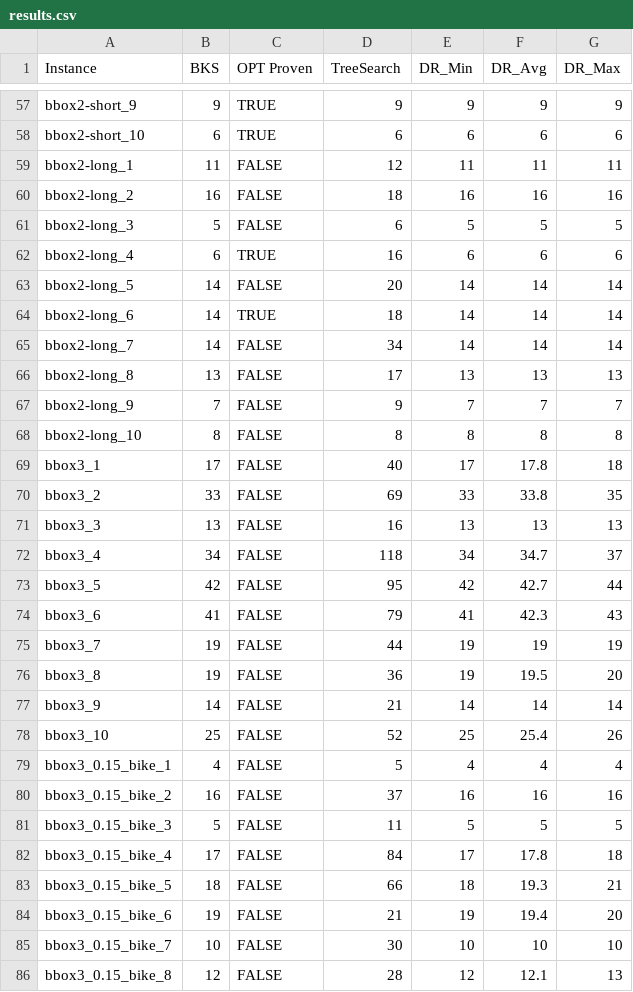
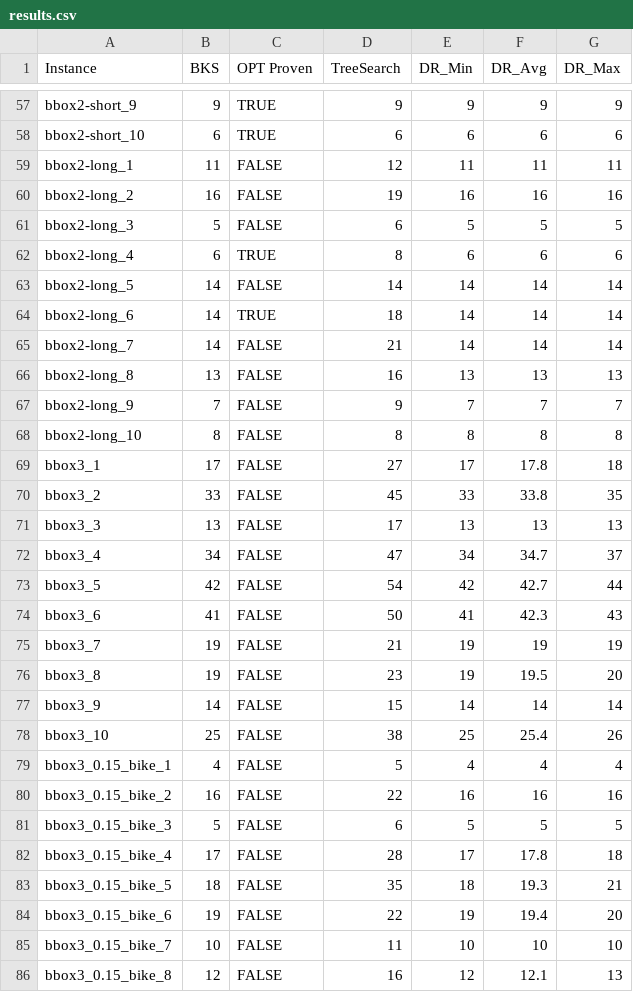
Before and after one commit to alukrogi/graph-optimization, a CSV file: experiment_results/results.csv, drawn as a sheet; only a part is shown, gaps mark what is left out; the diff covers the shown part only.

Commit message:
sync tree search experiment results with the codebase

```diff
--- a/experiment_results/results.csv
+++ b/experiment_results/results.csv
@@ -59,28 +59,28 @@ bbox2-short_10,6,TRUE,6,6,6,6
 bbox2-long_1,11,FALSE,12,11,11,11
-bbox2-long_2,16,FALSE,18,16,16,16
+bbox2-long_2,16,FALSE,19,16,16,16
 bbox2-long_3,5,FALSE,6,5,5,5
-bbox2-long_4,6,TRUE,16,6,6,6
-bbox2-long_5,14,FALSE,20,14,14,14
+bbox2-long_4,6,TRUE,8,6,6,6
+bbox2-long_5,14,FALSE,14,14,14,14
 bbox2-long_6,14,TRUE,18,14,14,14
-bbox2-long_7,14,FALSE,34,14,14,14
-bbox2-long_8,13,FALSE,17,13,13,13
+bbox2-long_7,14,FALSE,21,14,14,14
+bbox2-long_8,13,FALSE,16,13,13,13
 bbox2-long_9,7,FALSE,9,7,7,7
 bbox2-long_10,8,FALSE,8,8,8,8
-bbox3_1,17,FALSE,40,17,17.8,18
-bbox3_2,33,FALSE,69,33,33.8,35
-bbox3_3,13,FALSE,16,13,13,13
-bbox3_4,34,FALSE,118,34,34.7,37
-bbox3_5,42,FALSE,95,42,42.7,44
-bbox3_6,41,FALSE,79,41,42.3,43
-bbox3_7,19,FALSE,44,19,19,19
-bbox3_8,19,FALSE,36,19,19.5,20
-bbox3_9,14,FALSE,21,14,14,14
-bbox3_10,25,FALSE,52,25,25.4,26
+bbox3_1,17,FALSE,27,17,17.8,18
+bbox3_2,33,FALSE,45,33,33.8,35
+bbox3_3,13,FALSE,17,13,13,13
+bbox3_4,34,FALSE,47,34,34.7,37
+bbox3_5,42,FALSE,54,42,42.7,44
+bbox3_6,41,FALSE,50,41,42.3,43
+bbox3_7,19,FALSE,21,19,19,19
+bbox3_8,19,FALSE,23,19,19.5,20
+bbox3_9,14,FALSE,15,14,14,14
+bbox3_10,25,FALSE,38,25,25.4,26
 bbox3_0.15_bike_1,4,FALSE,5,4,4,4
-bbox3_0.15_bike_2,16,FALSE,37,16,16,16
-bbox3_0.15_bike_3,5,FALSE,11,5,5,5
-bbox3_0.15_bike_4,17,FALSE,84,17,17.8,18
-bbox3_0.15_bike_5,18,FALSE,66,18,19.3,21
-bbox3_0.15_bike_6,19,FALSE,21,19,19.4,20
-bbox3_0.15_bike_7,10,FALSE,30,10,10,10
-bbox3_0.15_bike_8,12,FALSE,28,12,12.1,13
+bbox3_0.15_bike_2,16,FALSE,22,16,16,16
+bbox3_0.15_bike_3,5,FALSE,6,5,5,5
+bbox3_0.15_bike_4,17,FALSE,28,17,17.8,18
+bbox3_0.15_bike_5,18,FALSE,35,18,19.3,21
+bbox3_0.15_bike_6,19,FALSE,22,19,19.4,20
+bbox3_0.15_bike_7,10,FALSE,11,10,10,10
+bbox3_0.15_bike_8,12,FALSE,16,12,12.1,13
```
Also changed, not shown: 7 edited cells elsewhere in this file, 1 other file.
